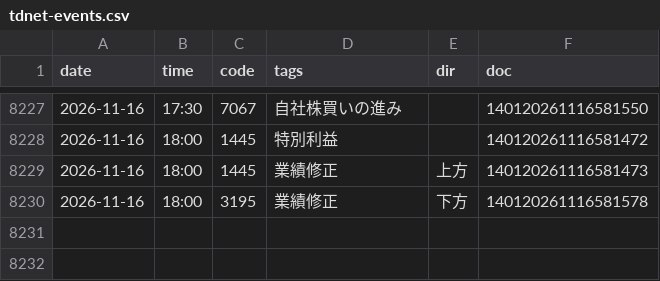
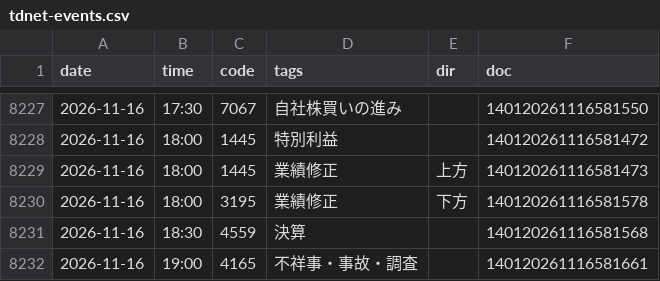
Before and after one commit to invest-ai-info/marketwatch-ai, a CSV file: tdnet-events.csv, drawn as a sheet; only a part is shown, gaps mark what is left out; the diff names each change by its address in the sheet, - before the commit and + after, or states it on an @@ line.

```diff
--- a/tdnet-events.csv
+++ b/tdnet-events.csv
+row 8231: 2026-11-16 | 18:30 | 4559 | 決算 |  | 140120261116581568
+row 8232: 2026-11-16 | 19:00 | 4165 | 不祥事・事故・調査 |  | 140120261116581661
```
Also changed, not shown: 2 other files.
